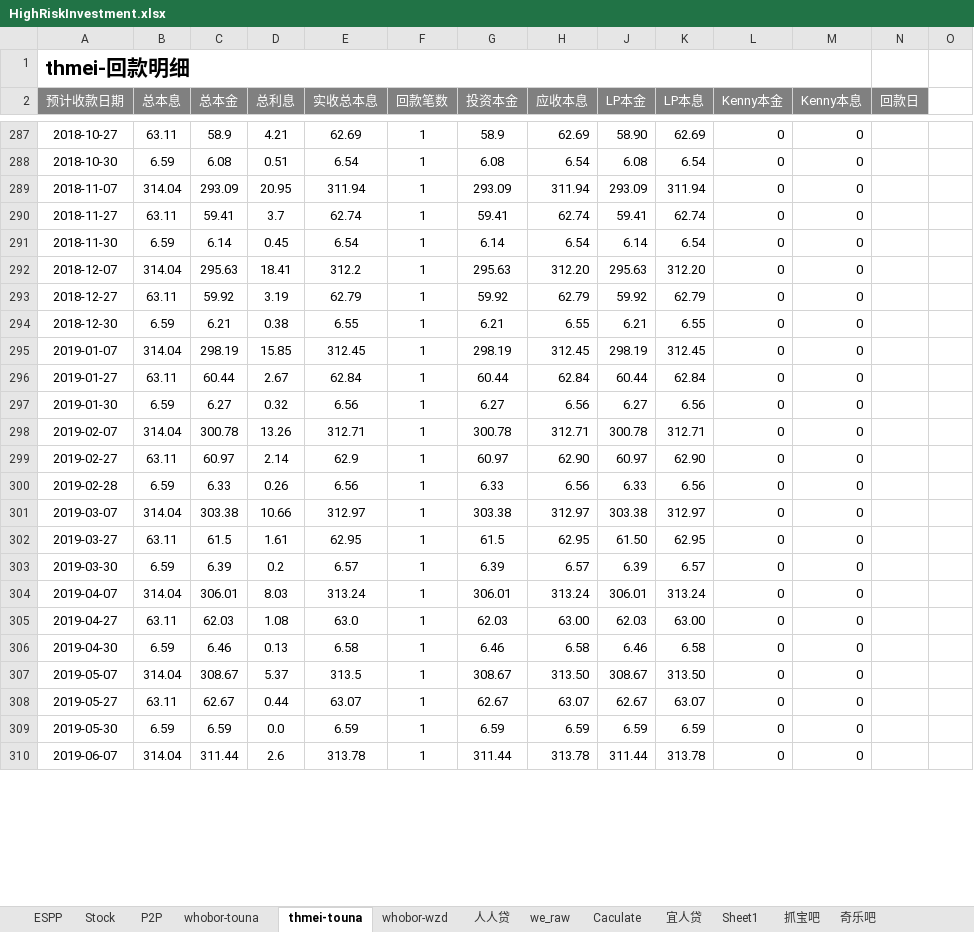
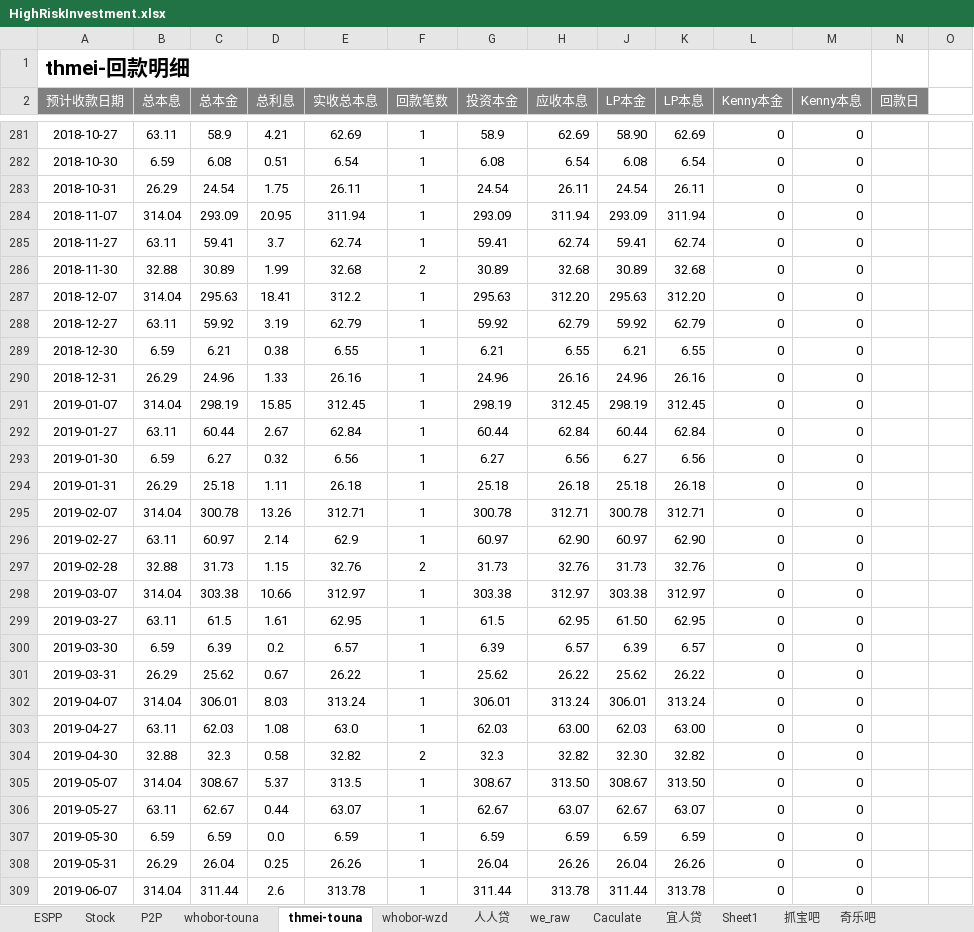
Before and after one commit to berniehu/Investment, an Excel workbook: HighRiskInvestment.xlsx, sheet thmei-touna, drawn as a sheet; only a part is shown, gaps mark what is left out; values as stored, in another font and other column widths than the file's, no borders; removed rows and columns are numbered as before the commit, all else as after; rows hold the shown columns only; the diff covers the shown part only; the diff names each change by its address in the sheet, - before the commit and + after, or states it on an @@ line.

Commit message:
20170731

```diff
--- a/HighRiskInvestment.xlsx (sheet thmei-touna)
+++ b/HighRiskInvestment.xlsx (sheet thmei-touna)
+row 283: 2018-10-31 | 26.29 | 24.54 | 1.75 | 26.11 | 1 | 24.54 | 26.11 | 24.54 | 26.11 | 0 | 0
-row 291: 2018-11-30 | 6.59 | 6.14 | 0.45 | 6.54 | 1 | 6.14 | 6.54 | 6.14 | 6.54 | 0 | 0
+row 286: 2018-11-30 | 32.88 | 30.89 | 1.99 | 32.68 | 2 | 30.89 | 32.68 | 30.89 | 32.68 | 0 | 0
+row 290: 2018-12-31 | 26.29 | 24.96 | 1.33 | 26.16 | 1 | 24.96 | 26.16 | 24.96 | 26.16 | 0 | 0
+row 294: 2019-01-31 | 26.29 | 25.18 | 1.11 | 26.18 | 1 | 25.18 | 26.18 | 25.18 | 26.18 | 0 | 0
-row 300: 2019-02-28 | 6.59 | 6.33 | 0.26 | 6.56 | 1 | 6.33 | 6.56 | 6.33 | 6.56 | 0 | 0
+row 297: 2019-02-28 | 32.88 | 31.73 | 1.15 | 32.76 | 2 | 31.73 | 32.76 | 31.73 | 32.76 | 0 | 0
+row 301: 2019-03-31 | 26.29 | 25.62 | 0.67 | 26.22 | 1 | 25.62 | 26.22 | 25.62 | 26.22 | 0 | 0
-row 306: 2019-04-30 | 6.59 | 6.46 | 0.13 | 6.58 | 1 | 6.46 | 6.58 | 6.46 | 6.58 | 0 | 0
+row 304: 2019-04-30 | 32.88 | 32.3 | 0.58 | 32.82 | 2 | 32.3 | 32.82 | 32.30 | 32.82 | 0 | 0
+row 308: 2019-05-31 | 26.29 | 26.04 | 0.25 | 26.26 | 1 | 26.04 | 26.26 | 26.04 | 26.26 | 0 | 0
```
Also changed, not shown: 28 added rows and 41 removed rows elsewhere in this sheet, sheet P2P, sheet whobor-wzd, sheet whobor-touna, formulas that keep their value, charts or pictures.
